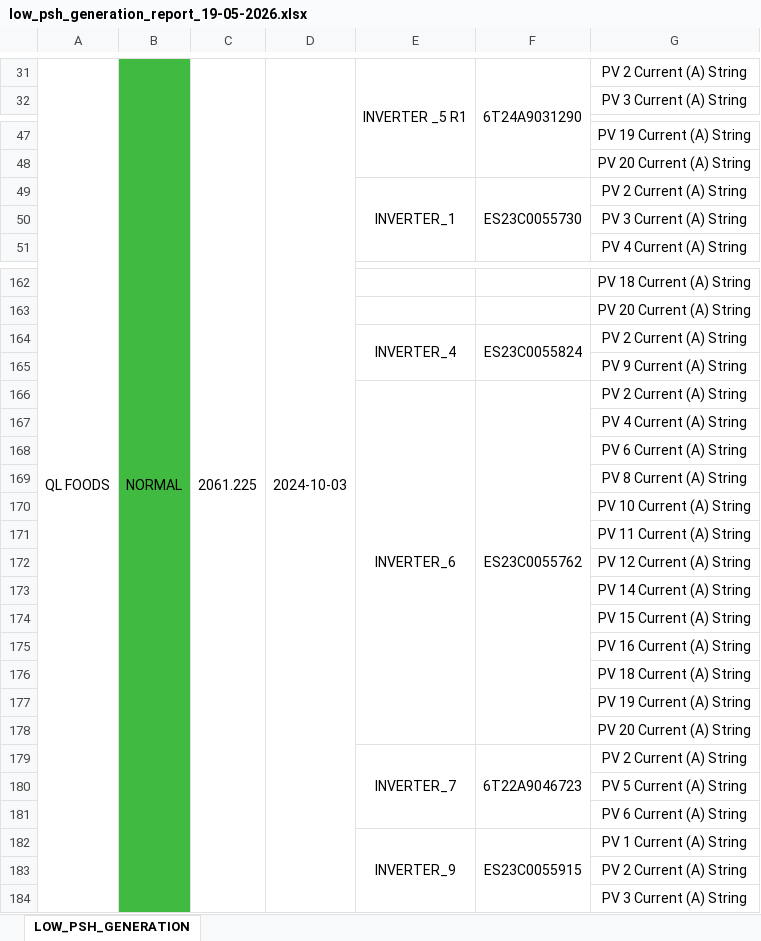
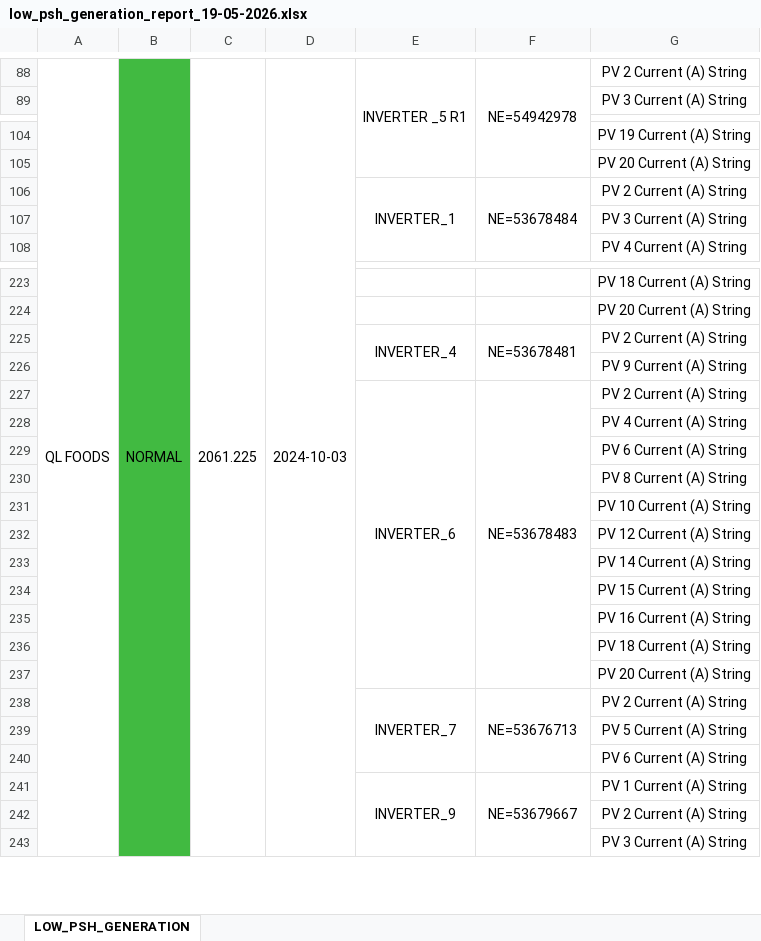
Before and after one commit to haziqmorsim/tera-spms, an Excel workbook: reports/excel/overall/low_psh_generation_report_19-05-2026.xlsx, sheet LOW_PSH_GENERATION, drawn as a sheet; only a part is shown, gaps mark what is left out; values as stored, in another font and other column widths than the file's, no borders; addresses are those after the commit; the diff covers the shown part only; the diff names each change by its address in the sheet, - before the commit and + after, or states it on an @@ line.

```diff
--- a/reports/excel/overall/low_psh_generation_report_19-05-2026.xlsx (sheet LOW_PSH_GENERATION)
+++ b/reports/excel/overall/low_psh_generation_report_19-05-2026.xlsx (sheet LOW_PSH_GENERATION)
-F88: 6T24A9031290
+F88: NE=54942978
-F106: ES23C0055730
+F106: NE=53678484
-F225: ES23C0055824
+F225: NE=53678481
-F227: ES23C0055762
+F227: NE=53678483
@@ row 171 moved to row 24: PV 11 Current (A) String @@
@@ row 177 moved to row 29: PV 19 Current (A) String @@
-F238: 6T22A9046723
+F238: NE=53676713
-F241: ES23C0055915
+F241: NE=53679667
```
Also changed, not shown: 69 added rows, 11 removed rows, 3 moved rows and 8 edited cells elsewhere in this sheet, 11 other files.
